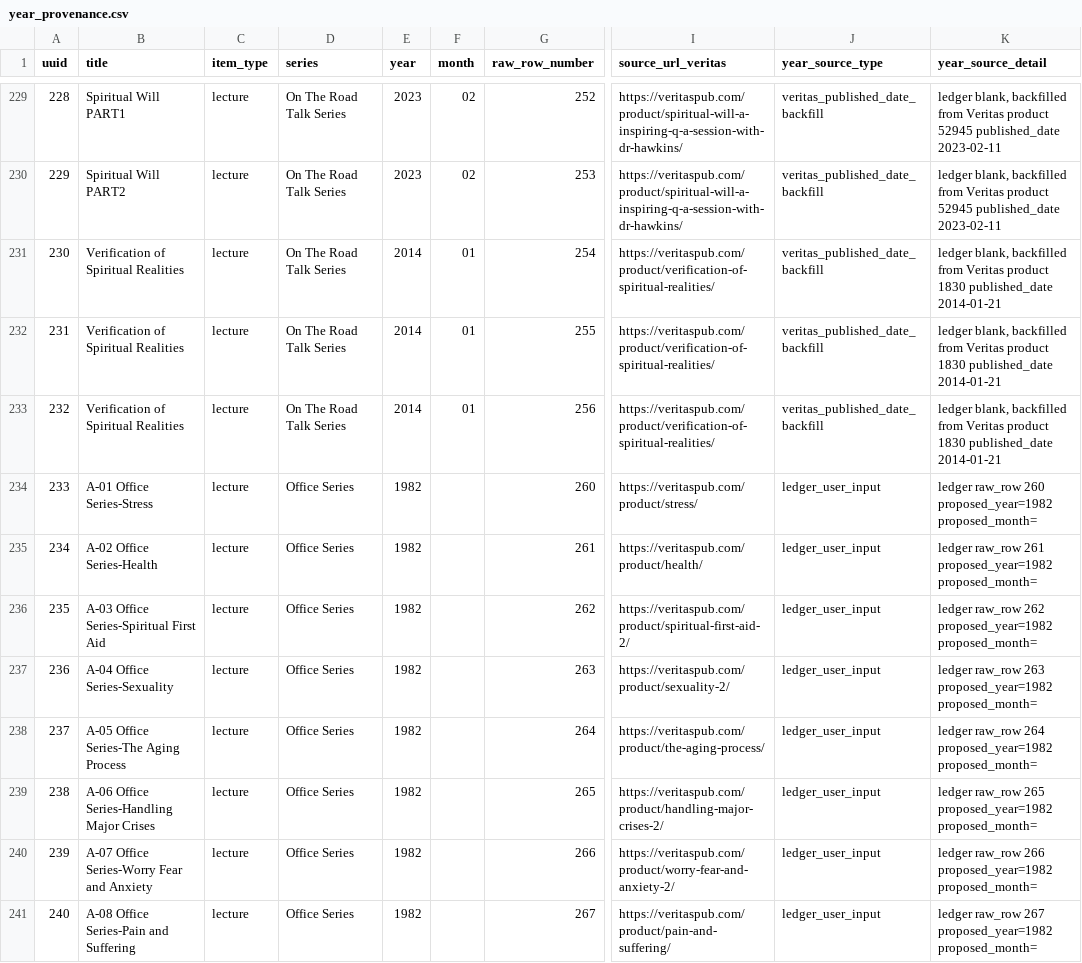
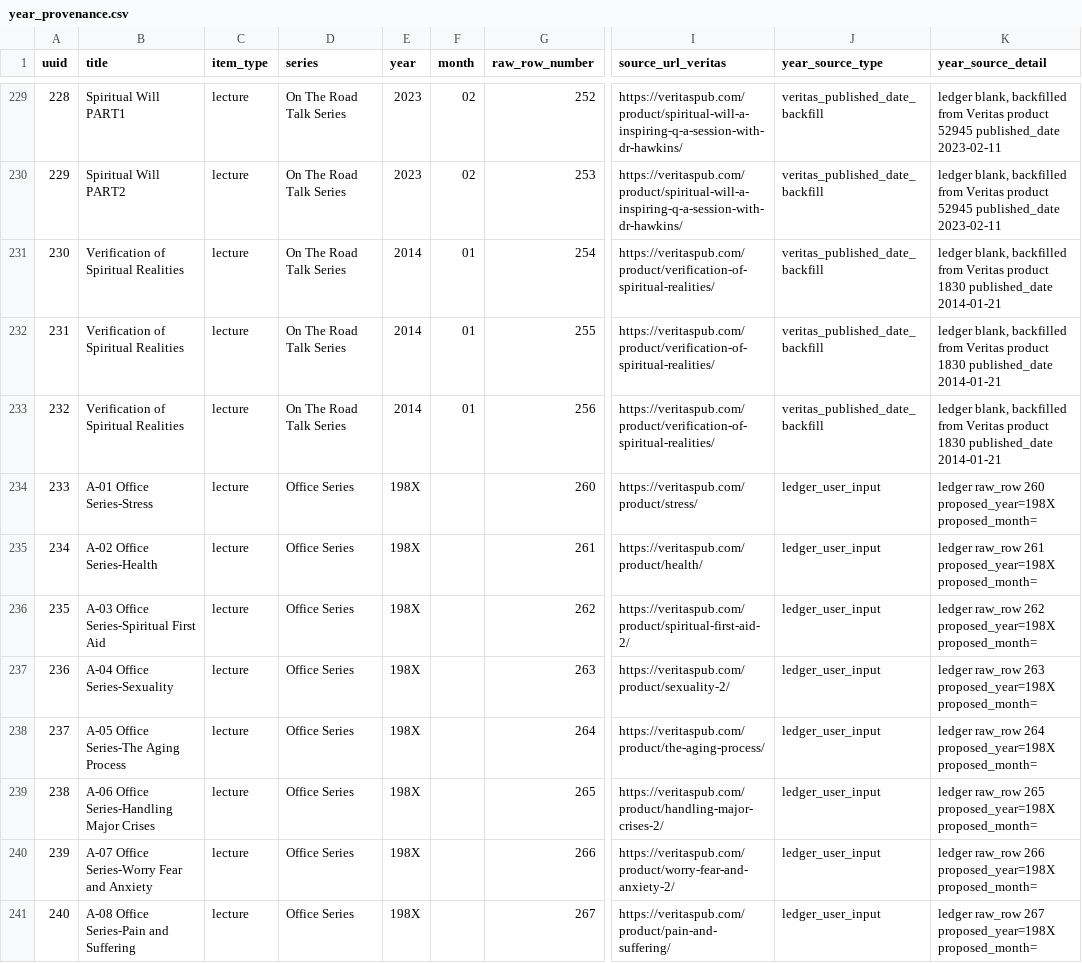
Before and after one commit to 56eli/docsheet, a CSV file: data/year_provenance.csv, drawn as a sheet; only a part is shown, gaps mark what is left out; the diff covers the shown part only; the diff names each change by its address in the sheet, - before the commit and + after, or states it on an @@ line.

Commit message:
Standardize all 16 Office Series lectures to year 198X per owner ruling
Co-authored-by: arena-agent <297053741+arena-agent@users.noreply.github.com>

```diff
--- a/data/year_provenance.csv
+++ b/data/year_provenance.csv
-E234:E241 (year): 1982
+E234:E241 (year): 198X
-K234 (year_source_detail): …raw_row 260 proposed_year=1982 proposed_month=
+K234 (year_source_detail): …raw_row 260 proposed_year=198X proposed_month=
-K235 (year_source_detail): …raw_row 261 proposed_year=1982 proposed_month=
+K235 (year_source_detail): …raw_row 261 proposed_year=198X proposed_month=
-K236 (year_source_detail): …raw_row 262 proposed_year=1982 proposed_month=
+K236 (year_source_detail): …raw_row 262 proposed_year=198X proposed_month=
-K237 (year_source_detail): …raw_row 263 proposed_year=1982 proposed_month=
+K237 (year_source_detail): …raw_row 263 proposed_year=198X proposed_month=
-K238 (year_source_detail): …raw_row 264 proposed_year=1982 proposed_month=
+K238 (year_source_detail): …raw_row 264 proposed_year=198X proposed_month=
-K239 (year_source_detail): …raw_row 265 proposed_year=1982 proposed_month=
+K239 (year_source_detail): …raw_row 265 proposed_year=198X proposed_month=
-K240 (year_source_detail): …raw_row 266 proposed_year=1982 proposed_month=
+K240 (year_source_detail): …raw_row 266 proposed_year=198X proposed_month=
-K241 (year_source_detail): …raw_row 267 proposed_year=1982 proposed_month=
+K241 (year_source_detail): …raw_row 267 proposed_year=198X proposed_month=
```
Also changed, not shown: 16 edited cells elsewhere in this file, data/filename_proposal_YYYYMM.csv, data/research_master_draft.csv, 8 other files.
